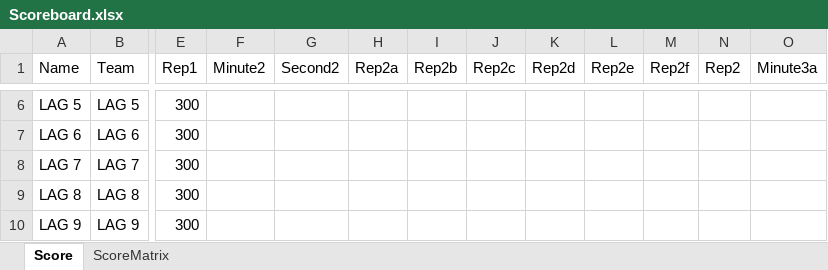
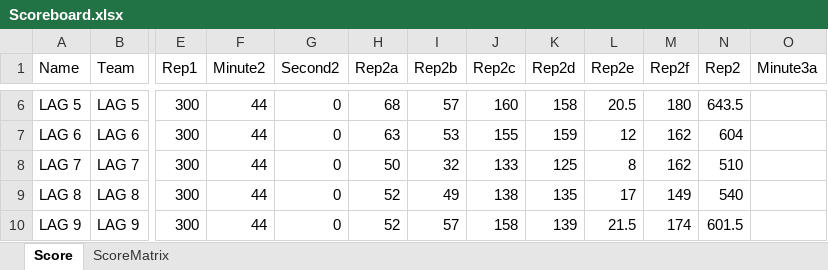
Before and after one commit to liyuanhao86/streamlit, an Excel workbook: Scoreboard.xlsx, sheet Score, drawn as a sheet; only a part is shown, gaps mark what is left out; values as stored, in another font and other column widths than the file's, no borders; the diff covers the shown part only; the diff names each change by its address in the sheet, - before the commit and + after, or states it on an @@ line.

```diff
--- a/Scoreboard.xlsx (sheet Score)
+++ b/Scoreboard.xlsx (sheet Score)
-F6:F10 (Minute2): (empty)
+F6:F10 (Minute2): 44
-G6:G10 (Second2): (empty)
+G6:G10 (Second2): 0
-H6 (Rep2a): (empty)
+H6 (Rep2a): 68
-I6 (Rep2b): (empty)
+I6 (Rep2b): 57
-J6 (Rep2c): (empty)
+J6 (Rep2c): 160
-K6 (Rep2d): (empty)
+K6 (Rep2d): 158
-L6 (Rep2e): (empty)
+L6 (Rep2e): 20.5
-M6 (Rep2f): (empty)
+M6 (Rep2f): 180
-N6 (Rep2): (empty)
+N6 (Rep2): 643.5
-H7 (Rep2a): (empty)
+H7 (Rep2a): 63
-I7 (Rep2b): (empty)
+I7 (Rep2b): 53
-J7 (Rep2c): (empty)
+J7 (Rep2c): 155
-K7 (Rep2d): (empty)
+K7 (Rep2d): 159
-L7 (Rep2e): (empty)
+L7 (Rep2e): 12
-M7:M8 (Rep2f): (empty)
+M7:M8 (Rep2f): 162
-N7 (Rep2): (empty)
+N7 (Rep2): 604
-H8 (Rep2a): (empty)
+H8 (Rep2a): 50
-I8 (Rep2b): (empty)
+I8 (Rep2b): 32
-J8 (Rep2c): (empty)
+J8 (Rep2c): 133
-K8 (Rep2d): (empty)
+K8 (Rep2d): 125
-L8 (Rep2e): (empty)
+L8 (Rep2e): 8
-N8 (Rep2): (empty)
+N8 (Rep2): 510
-H9:H10 (Rep2a): (empty)
+H9:H10 (Rep2a): 52
-I9 (Rep2b): (empty)
+I9 (Rep2b): 49
-J9 (Rep2c): (empty)
+J9 (Rep2c): 138
-K9 (Rep2d): (empty)
+K9 (Rep2d): 135
-L9 (Rep2e): (empty)
+L9 (Rep2e): 17
-M9 (Rep2f): (empty)
+M9 (Rep2f): 149
-N9 (Rep2): (empty)
+N9 (Rep2): 540
-I10 (Rep2b): (empty)
+I10 (Rep2b): 57
-J10 (Rep2c): (empty)
+J10 (Rep2c): 158
-K10 (Rep2d): (empty)
+K10 (Rep2d): 139
-L10 (Rep2e): (empty)
+L10 (Rep2e): 21.5
-M10 (Rep2f): (empty)
+M10 (Rep2f): 174
-N10 (Rep2): (empty)
+N10 (Rep2): 601.5
```
Also changed, not shown: 65 edited cells elsewhere in this sheet.
